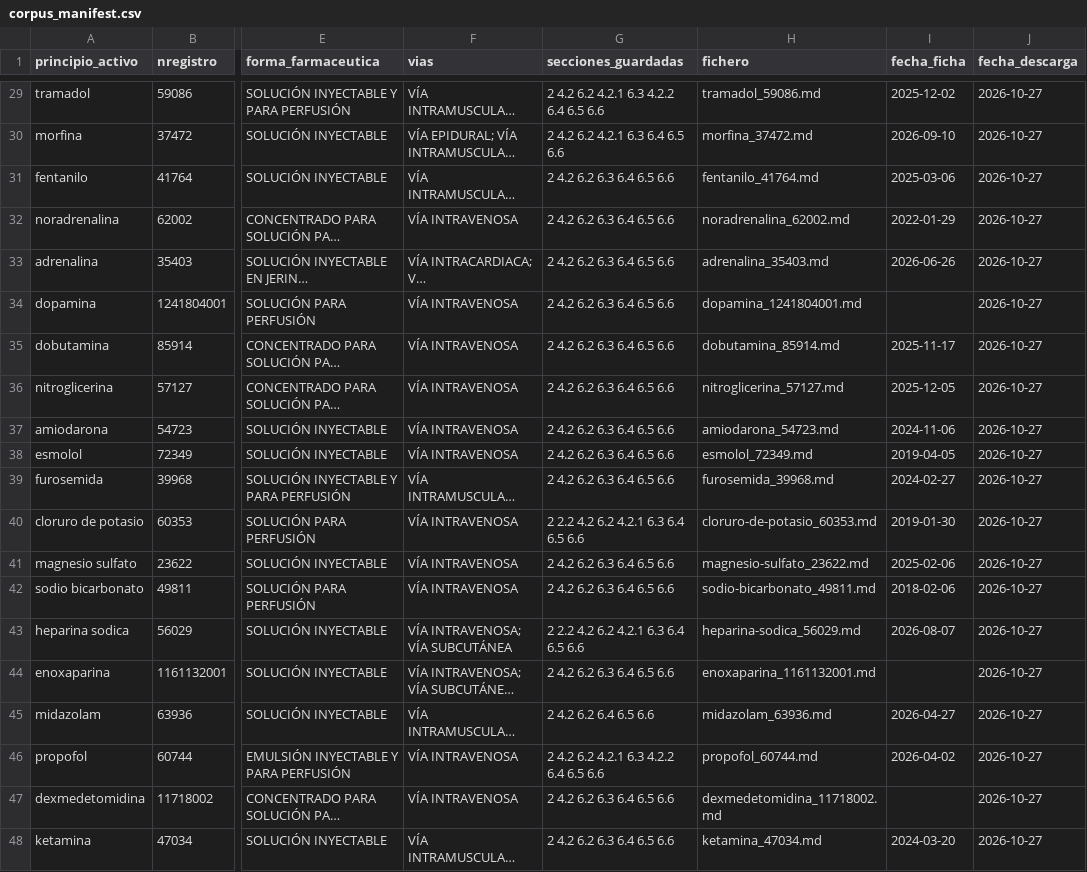
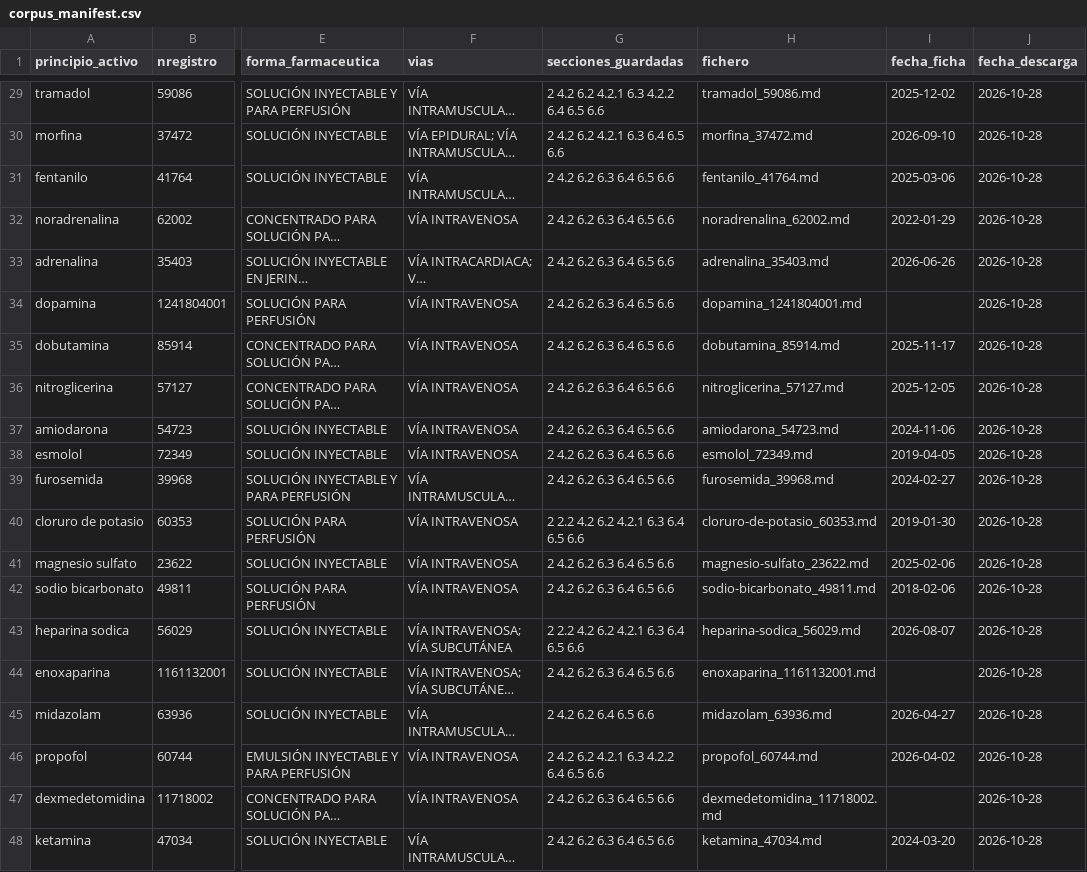
Before and after one commit to isamorell/dgm-arca, a CSV file: rag/corpus_manifest.csv, drawn as a sheet; only a part is shown, gaps mark what is left out; long unchanged cells end in …; the diff covers the shown part only; the diff names each change by its address in the sheet, - before the commit and + after, or states it on an @@ line.

```diff
--- a/rag/corpus_manifest.csv
+++ b/rag/corpus_manifest.csv
-J29:J48 (fecha_descarga): 2026-10-27
+J29:J48 (fecha_descarga): 2026-10-28
```
Also changed, not shown: 27 edited cells elsewhere in this file, 1 other file.
